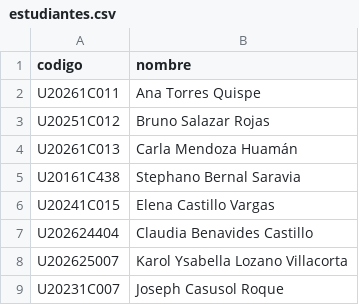
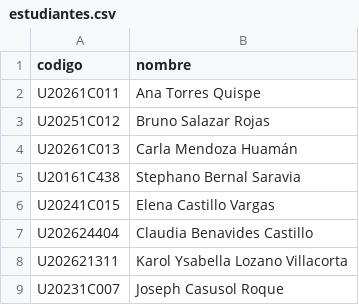
Before and after one commit to Claudia-benavidess/asistencia, a CSV file: estudiantes.csv, drawn as a sheet.

Commit message:
Update student ID for Karol Lozano Villacorta

```diff
--- a/estudiantes.csv
+++ b/estudiantes.csv
@@ -7,3 +7,3 @@ U20241C015,Elena Castillo Vargas
 U202624404,Claudia Benavides Castillo
-U202625007,Karol Ysabella Lozano Villacorta
+U202621311,Karol Ysabella Lozano Villacorta
 U20231C007,Joseph Casusol Roque
```
